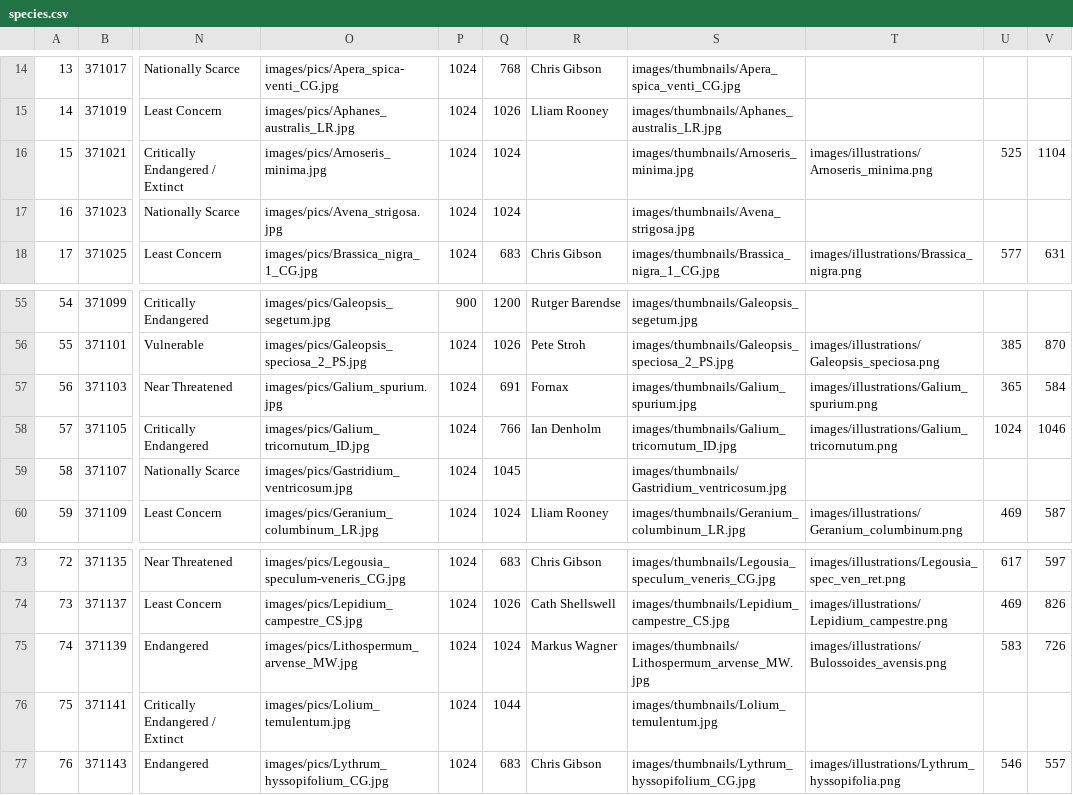
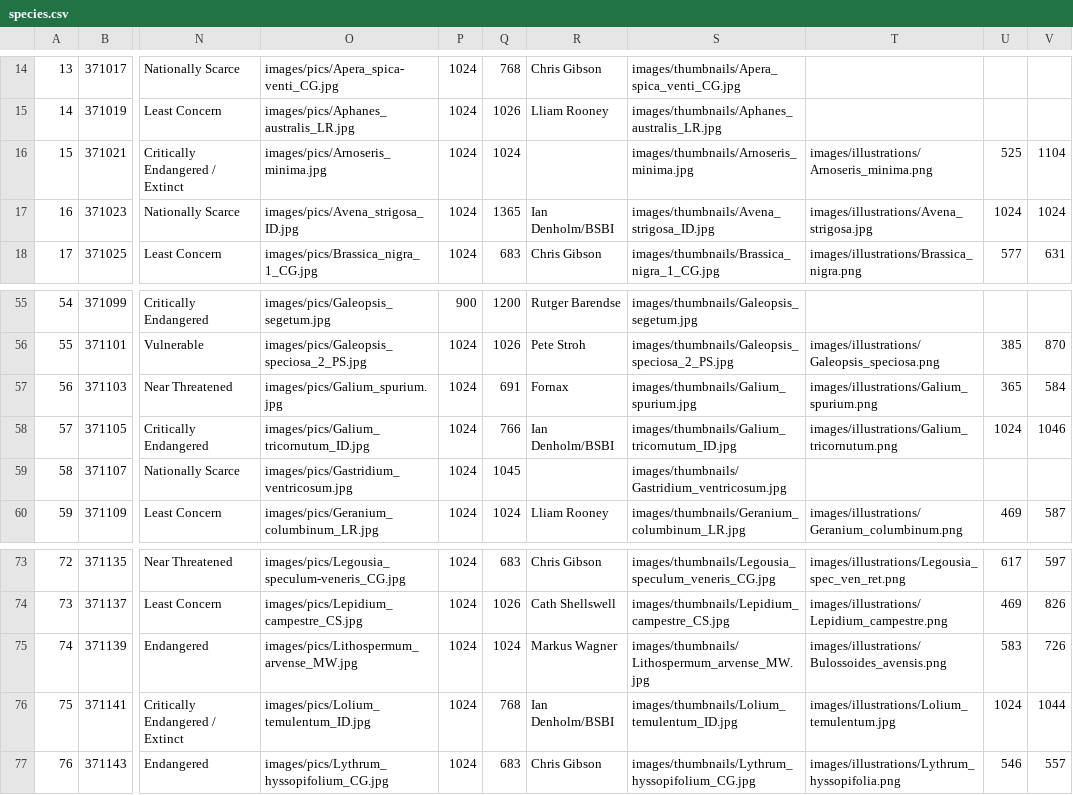
Before and after one commit to NERC-CEH/rare-arable-flowers-app, a CSV file: src/scripts/data/raw/species.csv, drawn as a sheet; only a part is shown, gaps mark what is left out; the diff names each change by its address in the sheet, - before the commit and + after, or states it on an @@ line.

Commit message:
Add Avena strigosa & Lolium temulentum images

```diff
--- a/src/scripts/data/raw/species.csv
+++ b/src/scripts/data/raw/species.csv
-O17: images/pics/Avena_strigosa.jpg
+O17: images/pics/Avena_strigosa_ID.jpg
-Q17: 1024
+Q17: 1365
-R17: (empty)
+R17: Ian Denholm/BSBI
-S17: images/thumbnails/Avena_strigosa.jpg
+S17: images/thumbnails/Avena_strigosa_ID.jpg
-T17: (empty)
+T17: images/illustrations/Avena_strigosa.jpg
-U17: (empty)
+U17: 1024
-V17: (empty)
+V17: 1024
-R58: Ian Denholm
+R58: Ian Denholm/BSBI
-O76: images/pics/Lolium_temulentum.jpg
+O76: images/pics/Lolium_temulentum_ID.jpg
-Q76: 1044
+Q76: 768
-R76: (empty)
+R76: Ian Denholm/BSBI
-S76: images/thumbnails/Lolium_temulentum.jpg
+S76: images/thumbnails/Lolium_temulentum_ID.jpg
-T76: (empty)
+T76: images/illustrations/Lolium_temulentum.jpg
-U76: (empty)
+U76: 1024
-V76: (empty)
+V76: 1044
```
Also changed, not shown: 10 other files.
